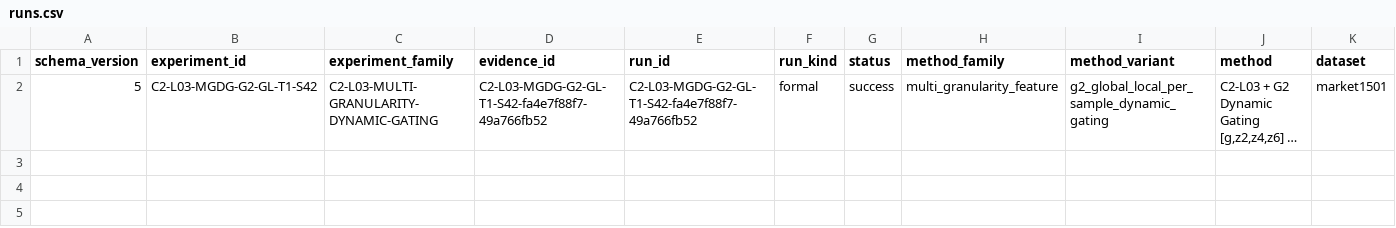
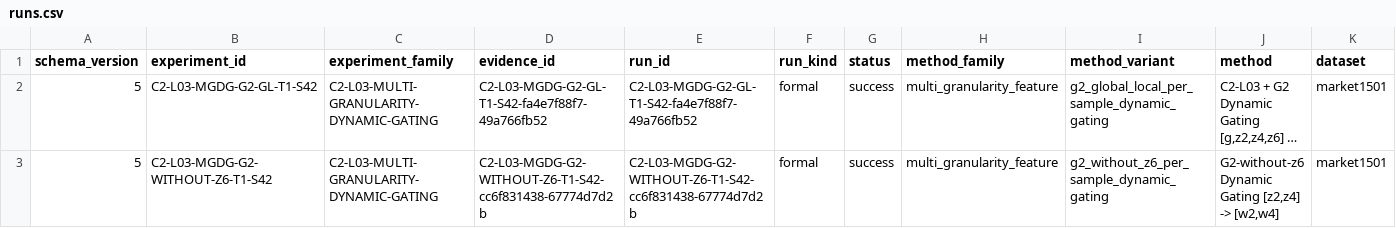
Before and after one commit to lzhe036-web/BoT-reid-part-attention, a CSV file: experiment_records/runs.csv, drawn as a sheet; only a part is shown; long unchanged cells end in …; rows hold the shown columns only; the diff names each change by its address in the sheet, - before the commit and + after, or states it on an @@ line.

Commit message:
docs: record G2 without z6 formal evidence

```diff
--- a/experiment_records/runs.csv
+++ b/experiment_records/runs.csv
+row 3: 5 | C2-L03-MGDG-G2-WITHOUT-Z6-T1-S42 | C2-L03-MULTI-GRANULARITY-DYNAMIC-GATING | C2-L03-MGDG-G2-WITHOUT-Z6-T1-S42-cc6f831438-67774d7d2b | C2-L03-MGDG-G2-WITHOUT-Z6-T1-S42-cc6f831438-67774d7d2b | formal | success | multi_granularity_feature | g2_without_z6_per_sample_dynamic_gating | G2-without-z6 Dynamic Gating [z2,z4] -> [w2,w4] | market1501
```
Also changed, not shown: experiment_records/tables/main_results.csv, 2 other files.
